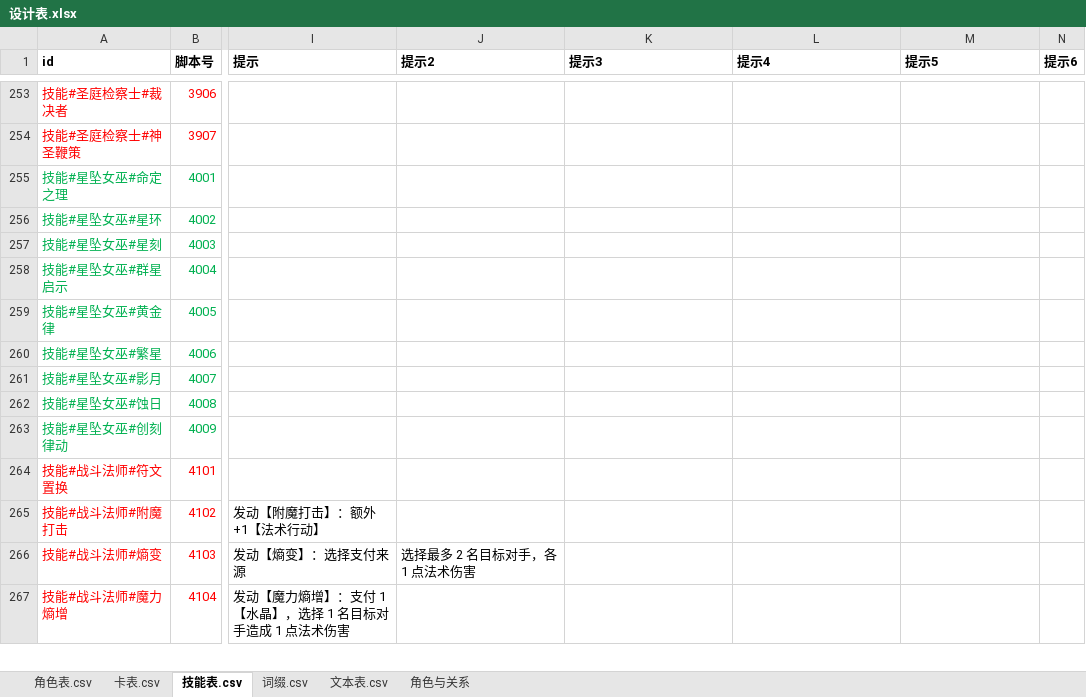
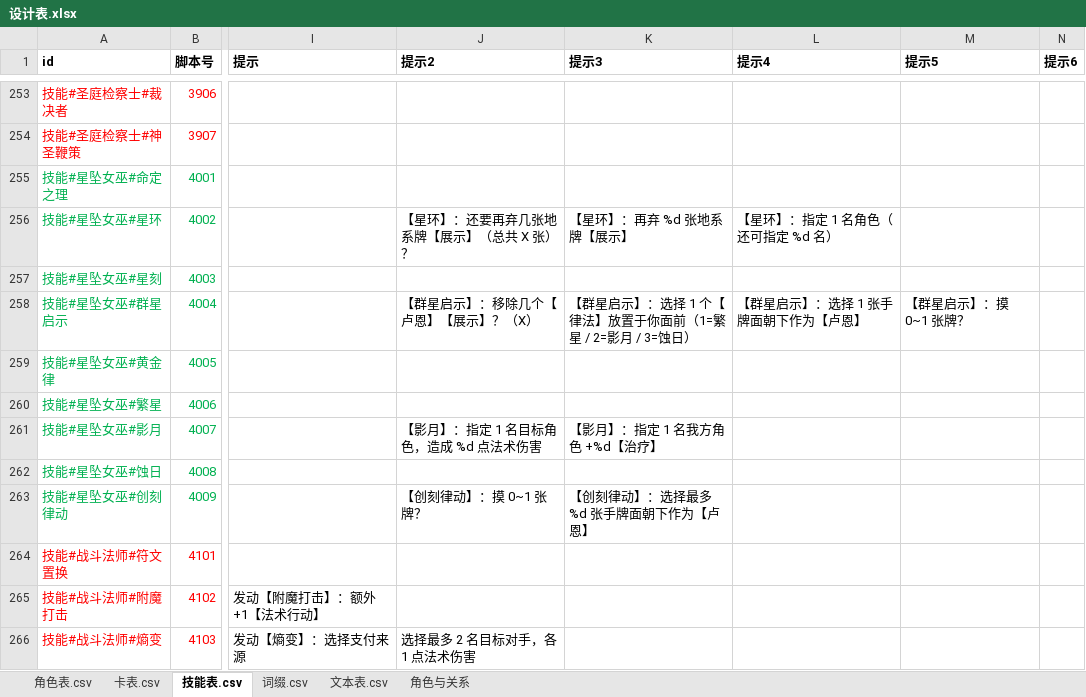
Before and after one commit to johnnash2017/xianyu_xingbei, an Excel workbook: Table/Design/设计表.xlsx, sheet 技能表.csv, drawn as a sheet; only a part is shown, gaps mark what is left out; the shorter side is filled out with more unchanged rows; values as stored, in another font and other column widths than the file's, no borders; the diff names each change by its address in the sheet, - before the commit and + after, or states it on an @@ line.

Commit message:
P4 第三批：星坠女巫 11 条提示迁入技能表提示列
- 设计表技能表新增：4002 星环 3 条、4004 群星启示 4 条、4007 影月 2 条、
  4009 创刻律动 2 条；全部从「提示2」(idx1) 起放、留空「提示」，避免影响默认文案；
- role_xingzhuinvwu 全部改为 GConst.提示原文(技能号, 序号)（动态数值仍用 % 填充），输出逐字一致；
- 待迁移长文案 46 → 35 条；全量自检 71 例 67 通过（4 个既有失败不变）。

```diff
--- a/Table/Design/设计表.xlsx (sheet 技能表.csv)
+++ b/Table/Design/设计表.xlsx (sheet 技能表.csv)
-J256 (提示2): (empty)
+J256 (提示2): 【星环】：还要再弃几张地系牌【展示】（总共 X 张）？
-K256 (提示3): (empty)
+K256 (提示3): 【星环】：再弃 %d 张地系牌【展示】
-L256 (提示4): (empty)
+L256 (提示4): 【星环】：指定 1 名角色（还可指定 %d 名）
-J258 (提示2): (empty)
+J258 (提示2): 【群星启示】：移除几个【卢恩】【展示】？（X）
-K258 (提示3): (empty)
+K258 (提示3): 【群星启示】：选择 1 个【律法】放置于你面前（1=繁星 / 2=影月 / 3=蚀日）
-L258 (提示4): (empty)
+L258 (提示4): 【群星启示】：选择 1 张手牌面朝下作为【卢恩】
-M258 (提示5): (empty)
+M258 (提示5): 【群星启示】：摸 0~1 张牌？
-J261 (提示2): (empty)
+J261 (提示2): 【影月】：指定 1 名目标角色，造成 %d 点法术伤害
-K261 (提示3): (empty)
+K261 (提示3): 【影月】：指定 1 名我方角色 +%d【治疗】
-J263 (提示2): (empty)
+J263 (提示2): 【创刻律动】：摸 0~1 张牌？
-K263 (提示3): (empty)
+K263 (提示3): 【创刻律动】：选择最多 %d 张手牌面朝下作为【卢恩】
```
Also changed, not shown: 5 other files.
